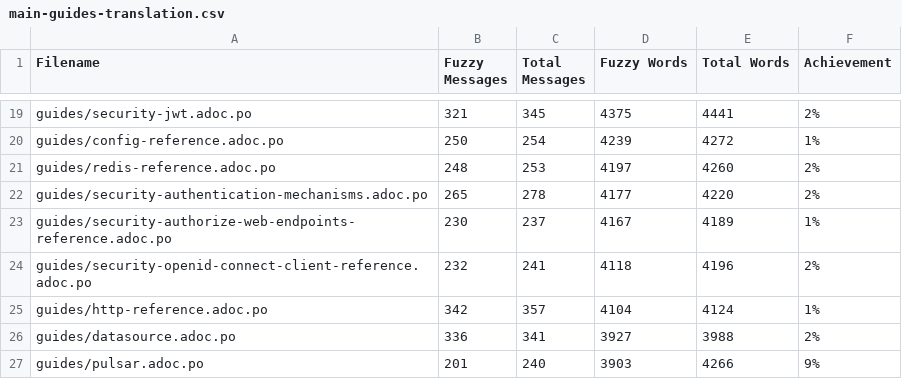
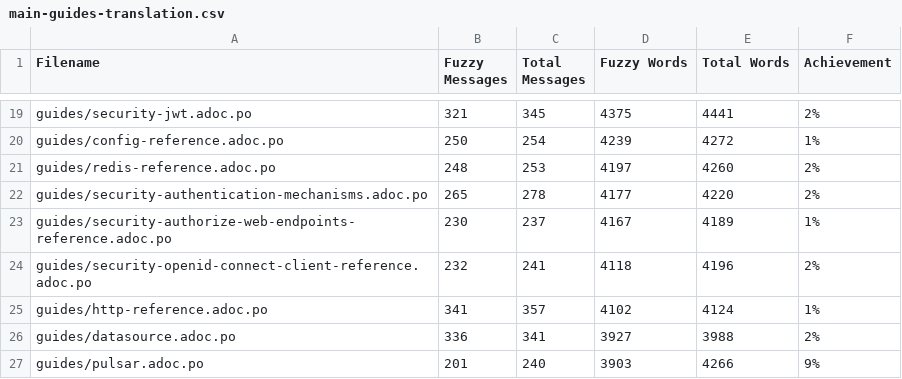
Before and after one commit to christianfernandesprofissional/pt.quarkus.io, a CSV file: l10n/stats/main-guides-translation.csv, drawn as a sheet; only a part is shown, gaps mark what is left out.

```diff
--- a/l10n/stats/main-guides-translation.csv
+++ b/l10n/stats/main-guides-translation.csv
@@ -24,3 +24,3 @@ guides/security-authorize-web-endpoints-reference.adoc.po, 230, 237, 4167, 4189,
 guides/security-openid-connect-client-reference.adoc.po, 232, 241, 4118, 4196, 2%
-guides/http-reference.adoc.po, 342, 357, 4104, 4124, 1%
+guides/http-reference.adoc.po, 341, 357, 4102, 4124, 1%
 guides/datasource.adoc.po, 336, 341, 3927, 3988, 2%
```
Also changed, not shown: l10n/stats/misc-translation.csv.
